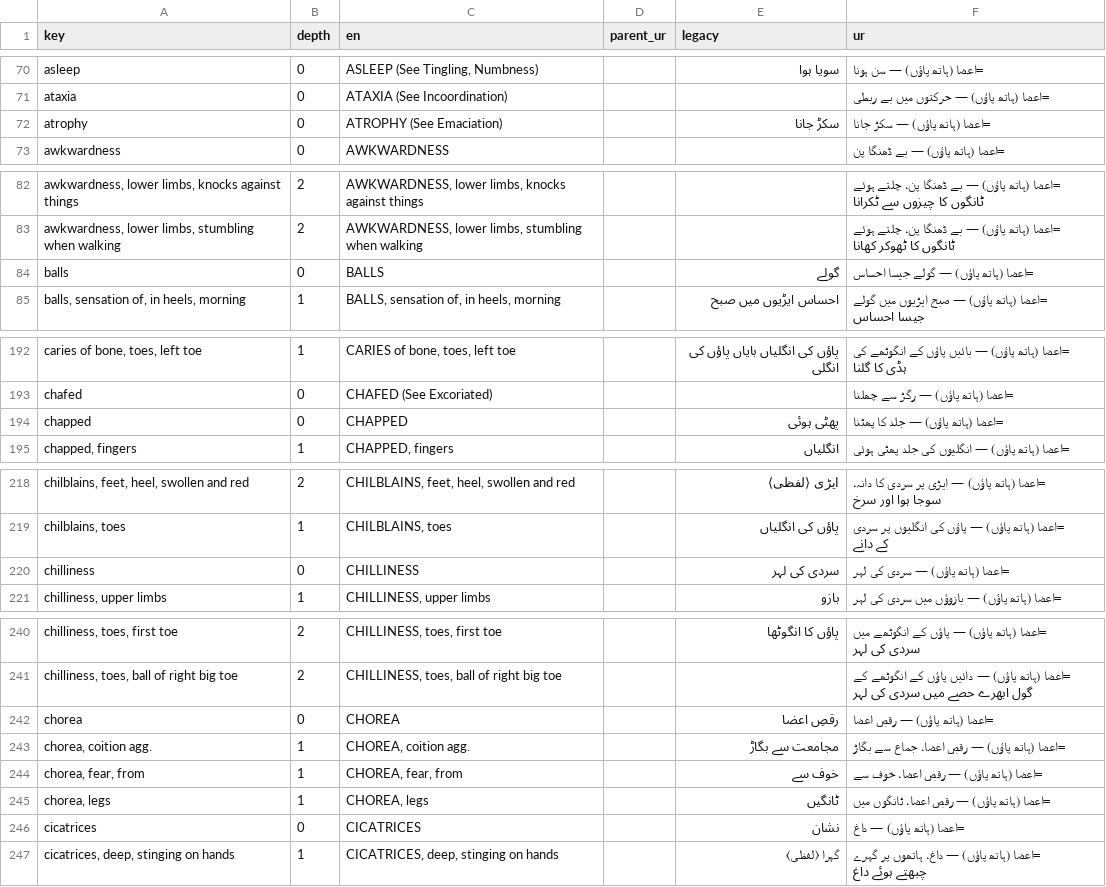
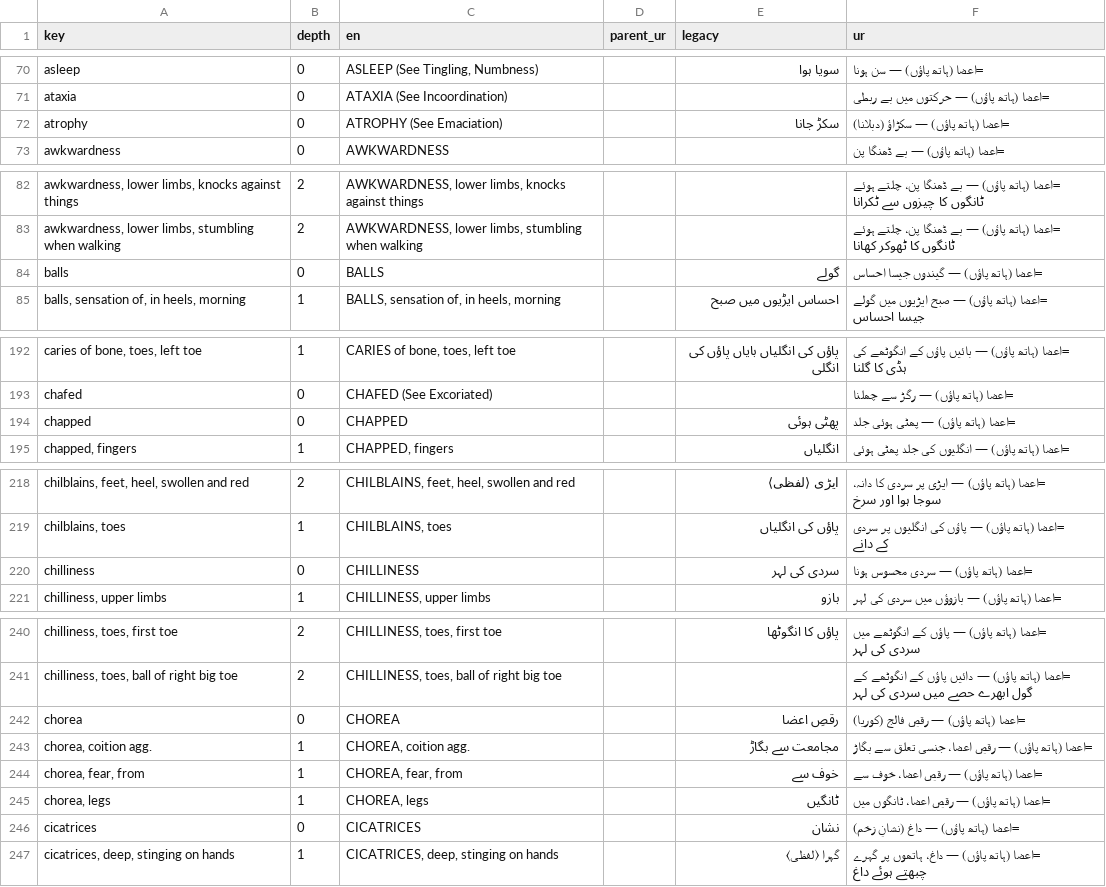
Before and after one commit to touqeer25/bismillah-clinic, a TSV file: ur/rubrics/kent/extremities_batch1.tsv, drawn as a sheet; only a part is shown, gaps mark what is left out; the diff covers the shown part only.

```diff
--- a/ur/rubrics/kent/extremities_batch1.tsv
+++ b/ur/rubrics/kent/extremities_batch1.tsv
@@ -71,3 +71,3 @@ asleep	0	ASLEEP (See Tingling, Numbness)		سویا ہوا	=اعضا (ہاتھ پ
 ataxia	0	ATAXIA (See Incoordination)			=اعضا (ہاتھ پاؤں) — حرکتوں میں بے ربطی
-atrophy	0	ATROPHY (See Emaciation)		سکڑ جانا	=اعضا (ہاتھ پاؤں) — سکڑ جانا
+atrophy	0	ATROPHY (See Emaciation)		سکڑ جانا	=اعضا (ہاتھ پاؤں) — سکڑاؤ (دبلانا)
 awkwardness	0	AWKWARDNESS			=اعضا (ہاتھ پاؤں) — بے ڈھنگا پن
@@ -83,3 +83,3 @@ awkwardness, lower limbs, knocks against things	2	AWKWARDNESS, lower limbs, knoc
 awkwardness, lower limbs, stumbling when walking	2	AWKWARDNESS, lower limbs, stumbling when walking			=اعضا (ہاتھ پاؤں) — بے ڈھنگا پن، چلتے ہوئے ٹانگوں کا ٹھوکر کھانا
-balls	0	BALLS		گولے	=اعضا (ہاتھ پاؤں) — گولے جیسا احساس
+balls	0	BALLS		گولے	=اعضا (ہاتھ پاؤں) — گیندوں جیسا احساس
 balls, sensation of, in heels, morning	1	BALLS, sensation of, in heels, morning		احساس ایڑیوں میں صبح	=اعضا (ہاتھ پاؤں) — صبح ایڑیوں میں گولے جیسا احساس
@@ -193,3 +193,3 @@ caries of bone, toes, left toe	1	CARIES of bone, toes, left toe		پاؤں کی
 chafed	0	CHAFED (See Excoriated)			=اعضا (ہاتھ پاؤں) — رگڑ سے چھلنا
-chapped	0	CHAPPED		پھٹی ہوئی	=اعضا (ہاتھ پاؤں) — جلد کا پھٹنا
+chapped	0	CHAPPED		پھٹی ہوئی	=اعضا (ہاتھ پاؤں) — پھٹی ہوئی جلد
 chapped, fingers	1	CHAPPED, fingers		انگلیاں	=اعضا (ہاتھ پاؤں) — انگلیوں کی جلد پھٹی ہوئی
@@ -219,3 +219,3 @@ chilblains, feet, heel, swollen and red	2	CHILBLAINS, feet, heel, swollen and re
 chilblains, toes	1	CHILBLAINS, toes		پاؤں کی انگلیاں	=اعضا (ہاتھ پاؤں) — پاؤں کی انگلیوں پر سردی کے دانے
-chilliness	0	CHILLINESS		سردی کی لہر	=اعضا (ہاتھ پاؤں) — سردی کی لہر
+chilliness	0	CHILLINESS		سردی کی لہر	=اعضا (ہاتھ پاؤں) — سردی محسوس ہونا
 chilliness, upper limbs	1	CHILLINESS, upper limbs		بازو	=اعضا (ہاتھ پاؤں) — بازوؤں میں سردی کی لہر
@@ -241,7 +241,7 @@ chilliness, toes, first toe	2	CHILLINESS, toes, first toe		پاؤں کا انگ
 chilliness, toes, ball of right big toe	2	CHILLINESS, toes, ball of right big toe			=اعضا (ہاتھ پاؤں) — دائیں پاؤں کے انگوٹھے کے گول ابھرے حصے میں سردی کی لہر
-chorea	0	CHOREA		رقصِ اعضا	=اعضا (ہاتھ پاؤں) — رقصِ اعضا
-chorea, coition agg.	1	CHOREA, coition agg.		مجامعت سے بگاڑ	=اعضا (ہاتھ پاؤں) — رقصِ اعضا، جماع سے بگاڑ
+chorea	0	CHOREA		رقصِ اعضا	=اعضا (ہاتھ پاؤں) — رقصِ فالج (کوریا)
+chorea, coition agg.	1	CHOREA, coition agg.		مجامعت سے بگاڑ	=اعضا (ہاتھ پاؤں) — رقصِ اعضا، جنسی تعلق سے بگاڑ
 chorea, fear, from	1	CHOREA, fear, from		خوف سے	=اعضا (ہاتھ پاؤں) — رقصِ اعضا، خوف سے
 chorea, legs	1	CHOREA, legs		ٹانگیں	=اعضا (ہاتھ پاؤں) — رقصِ اعضا، ٹانگوں میں
-cicatrices	0	CICATRICES		نشان	=اعضا (ہاتھ پاؤں) — داغ
+cicatrices	0	CICATRICES		نشان	=اعضا (ہاتھ پاؤں) — داغ (نشانِ زخم)
 cicatrices, deep, stinging on hands	1	CICATRICES, deep, stinging on hands		گہرا ⟨لفظی⟩	=اعضا (ہاتھ پاؤں) — داغ، ہاتھوں پر گہرے چبھتے ہوئے داغ
```
Also changed, not shown: 3 edited cells elsewhere in this file, 13 other files.
